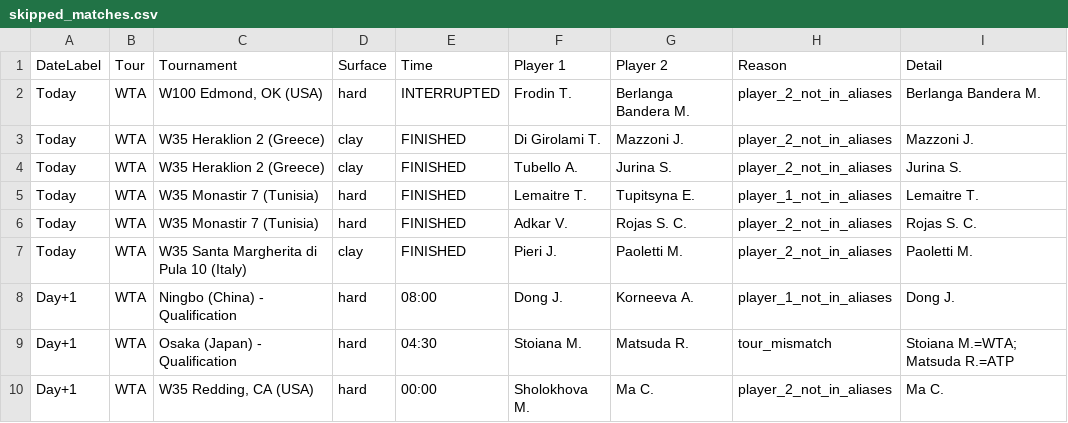
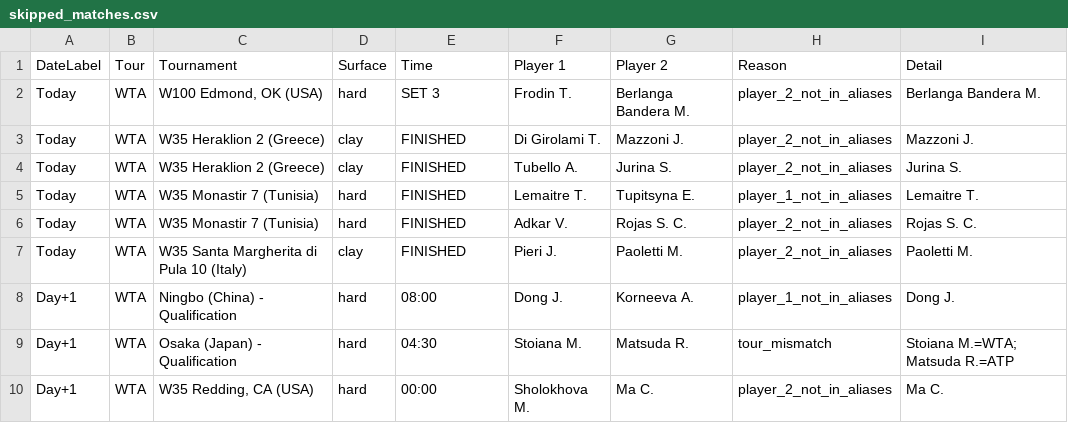
Before and after one commit to rajnakviliam/tennis-surface-elo, a CSV file: skipped_matches.csv, drawn as a sheet.

Commit message:
Update Flashscore data: skipped_matches.csv

```diff
--- a/skipped_matches.csv
+++ b/skipped_matches.csv
@@ -1,3 +1,3 @@
 DateLabel;Tour;Tournament;Surface;Time;Player 1;Player 2;Reason;Detail
-Today;WTA;W100 Edmond, OK (USA);hard;INTERRUPTED;Frodin T.;Berlanga Bandera M.;player_2_not_in_aliases;Berlanga Bandera M.
+Today;WTA;W100 Edmond, OK (USA);hard;SET 3;Frodin T.;Berlanga Bandera M.;player_2_not_in_aliases;Berlanga Bandera M.
 Today;WTA;W35 Heraklion 2 (Greece);clay;FINISHED;Di Girolami T.;Mazzoni J.;player_2_not_in_aliases;Mazzoni J.
```
